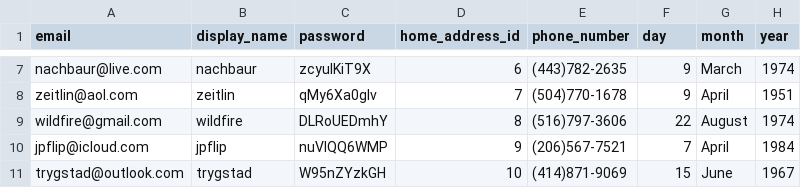
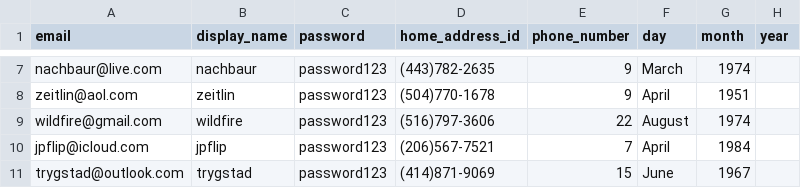
Before and after one commit to dxc2961/cs320_data_management_project, a CSV file: data/customer.csv, drawn as a sheet; only a part is shown, gaps mark what is left out; the diff covers the shown part only; the diff names each change by its address in the sheet, - before the commit and + after, or states it on an @@ line.

```diff
--- a/data/customer.csv
+++ b/data/customer.csv
-C7 (password): zcyuIKiT9X
+C7 (password): password123
-D7 (home_address_id): 6
+D7 (home_address_id): (443)782-2635
-E7 (phone_number): (443)782-2635
+E7 (phone_number): 9
-F7 (day): 9
+F7 (day): March
-G7 (month): March
+G7 (month): 1974
-H7 (year): 1974
+H7 (year): (empty)
-C8 (password): qMy6Xa0gIv
+C8 (password): password123
-D8 (home_address_id): 7
+D8 (home_address_id): (504)770-1678
-E8 (phone_number): (504)770-1678
+E8 (phone_number): 9
-F8 (day): 9
+F8 (day): April
-G8 (month): April
+G8 (month): 1951
-H8 (year): 1951
+H8 (year): (empty)
-C9 (password): DLRoUEDmhY
+C9 (password): password123
-D9 (home_address_id): 8
+D9 (home_address_id): (516)797-3606
-E9 (phone_number): (516)797-3606
+E9 (phone_number): 22
-F9 (day): 22
+F9 (day): August
-G9 (month): August
+G9 (month): 1974
-H9 (year): 1974
+H9 (year): (empty)
-C10 (password): nuVlQQ6WMP
+C10 (password): password123
-D10 (home_address_id): 9
+D10 (home_address_id): (206)567-7521
-E10 (phone_number): (206)567-7521
+E10 (phone_number): 7
-F10 (day): 7
+F10 (day): April
-G10 (month): April
+G10 (month): 1984
-H10 (year): 1984
+H10 (year): (empty)
-C11 (password): W95nZYzkGH
+C11 (password): password123
-D11 (home_address_id): 10
+D11 (home_address_id): (414)871-9069
-E11 (phone_number): (414)871-9069
+E11 (phone_number): 15
-F11 (day): 15
+F11 (day): June
-G11 (month): June
+G11 (month): 1967
-H11 (year): 1967
+H11 (year): (empty)
```
Also changed, not shown: 90 edited cells elsewhere in this file, data/order.csv.
